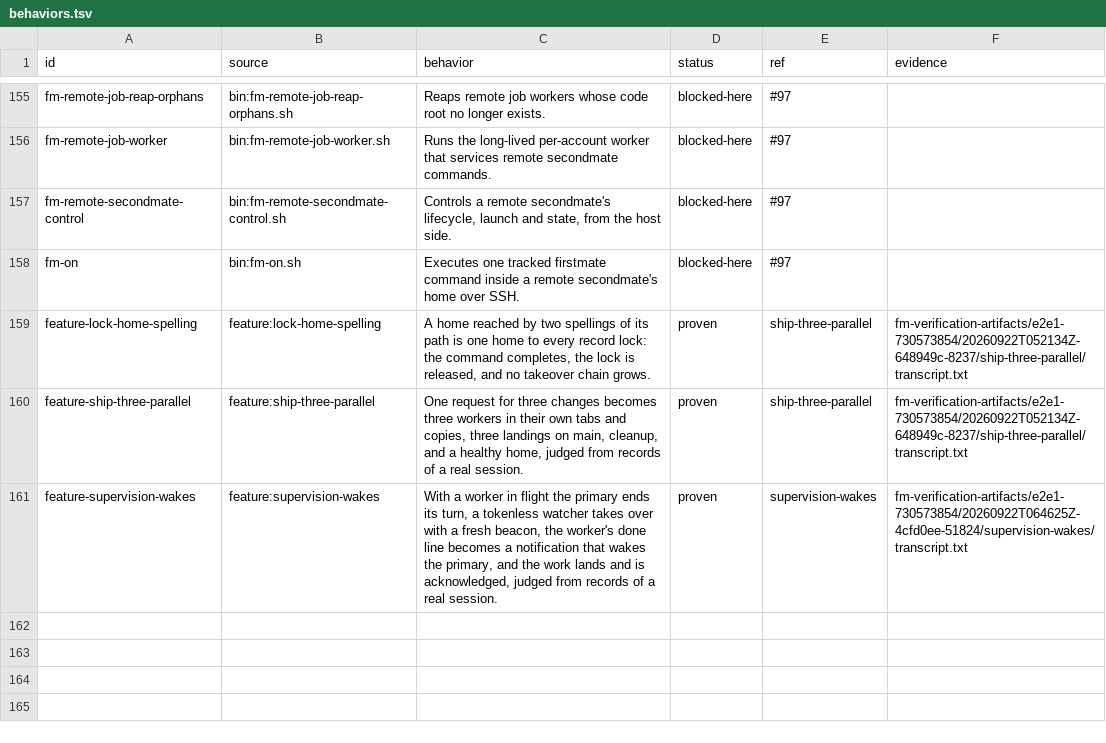
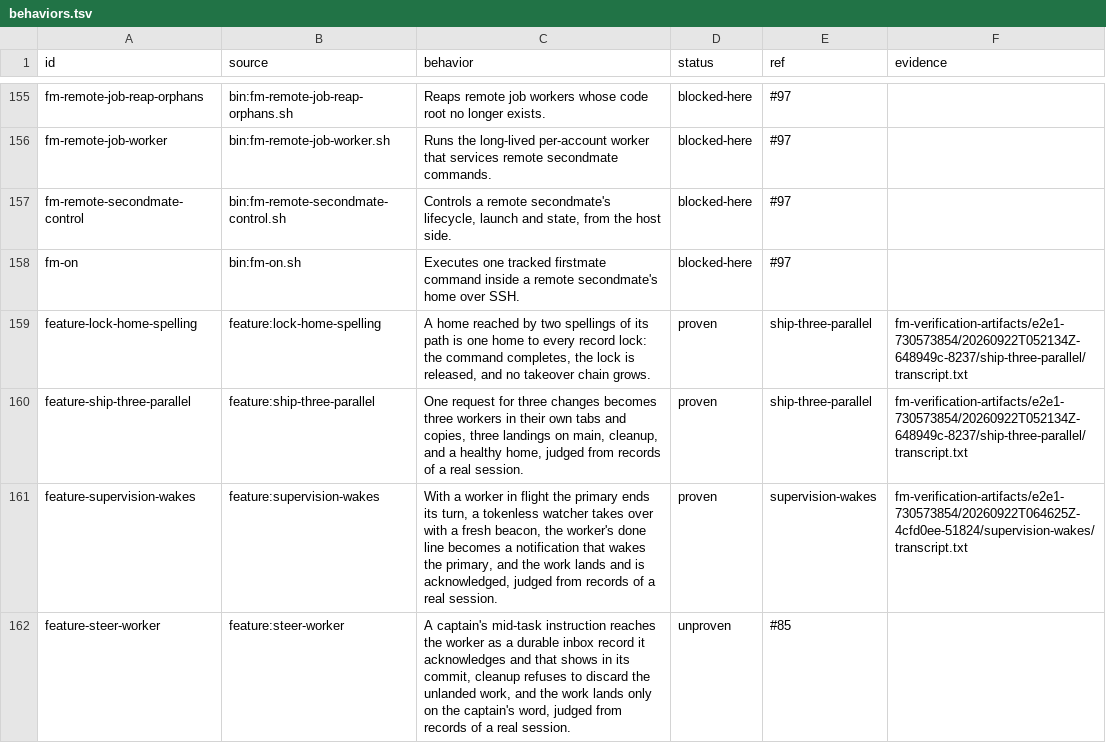
Before and after one commit to EvanBatten/firstmate-for-windows, a TSV file: .agents/skills/verify-firstmate/behaviors.tsv, drawn as a sheet; only a part is shown, gaps mark what is left out.

Commit message:
add the steer-worker session and dismiss a blocking question before a captain message

```diff
--- a/.agents/skills/verify-firstmate/behaviors.tsv
+++ b/.agents/skills/verify-firstmate/behaviors.tsv
@@ -161 +161,2 @@ feature-ship-three-parallel	feature:ship-three-parallel	One request for three ch
 feature-supervision-wakes	feature:supervision-wakes	With a worker in flight the primary ends its turn, a tokenless watcher takes over with a fresh beacon, the worker's done line becomes a notification that wakes the primary, and the work lands and is acknowledged, judged from records of a real session.	proven	supervision-wakes	fm-verification-artifacts/e2e1-730573854/20260922T064625Z-4cfd0ee-51824/supervision-wakes/transcript.txt
+feature-steer-worker	feature:steer-worker	A captain's mid-task instruction reaches the worker as a durable inbox record it acknowledges and that shows in its commit, cleanup refuses to discard the unlanded work, and the work lands only on the captain's word, judged from records of a real session.	unproven	#85	
```
Also changed, not shown: 6 other files.
